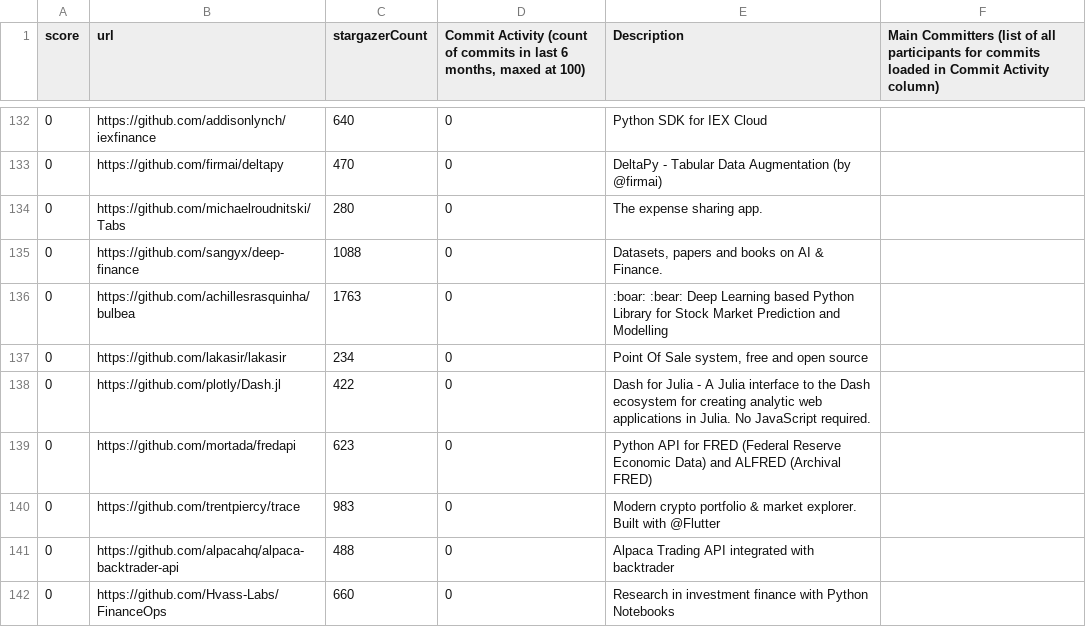
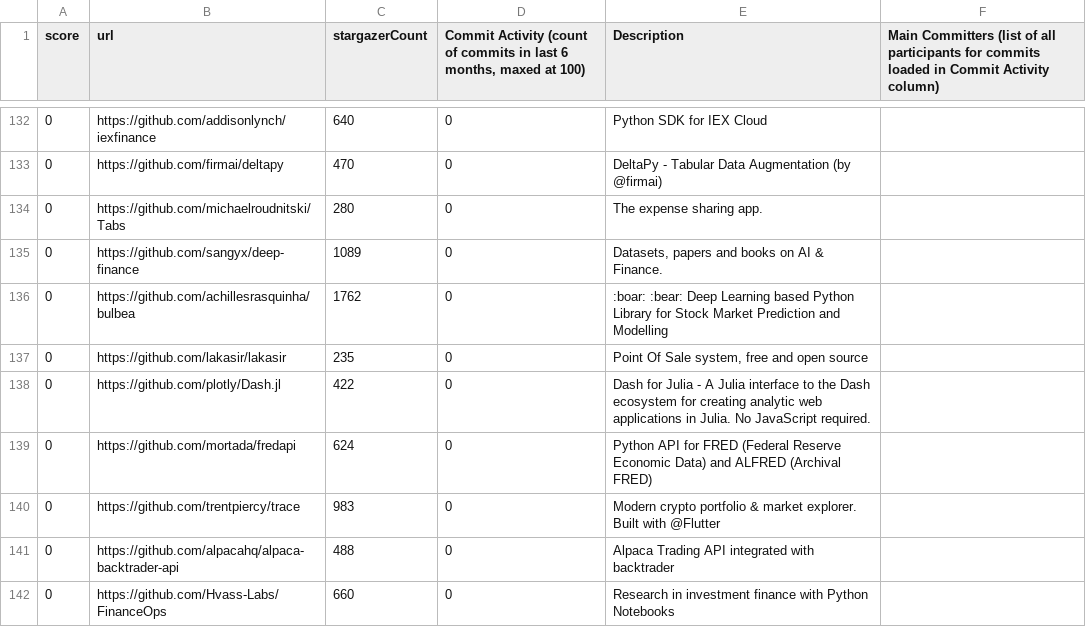
Before and after one commit to finos-labs/project-analysis, a CSV file: finance-topic.csv, drawn as a sheet; only a part is shown, gaps mark what is left out; the diff covers the shown part only.

```diff
--- a/finance-topic.csv
+++ b/finance-topic.csv
@@ -134,7 +134,7 @@ score,url,stargazerCount,"Commit Activity (count of commits in last 6 months, ma
 0,https://github.com/michaelroudnitski/Tabs,280,0,The expense sharing app.,
-0,https://github.com/sangyx/deep-finance,1088,0,"Datasets, papers and books on AI & Finance.",
-0,https://github.com/achillesrasquinha/bulbea,1763,0,:boar: :bear: Deep Learning based Python Library for Stock Market Prediction and Modelling,
-0,https://github.com/lakasir/lakasir,234,0,"Point Of Sale system, free and open source",
+0,https://github.com/sangyx/deep-finance,1089,0,"Datasets, papers and books on AI & Finance.",
+0,https://github.com/achillesrasquinha/bulbea,1762,0,:boar: :bear: Deep Learning based Python Library for Stock Market Prediction and Modelling,
+0,https://github.com/lakasir/lakasir,235,0,"Point Of Sale system, free and open source",
 0,https://github.com/plotly/Dash.jl,422,0,Dash for Julia - A Julia interface to the Dash ecosystem for creating analytic web applications in Julia. No JavaScript required.,
-0,https://github.com/mortada/fredapi,623,0,Python API for FRED (Federal Reserve Economic Data) and ALFRED (Archival FRED),
+0,https://github.com/mortada/fredapi,624,0,Python API for FRED (Federal Reserve Economic Data) and ALFRED (Archival FRED),
 0,https://github.com/trentpiercy/trace,983,0,Modern crypto portfolio & market explorer. Built with @Flutter,
```
Also changed, not shown: 2 added rows, 2 removed rows and 77 edited cells elsewhere in this file.
